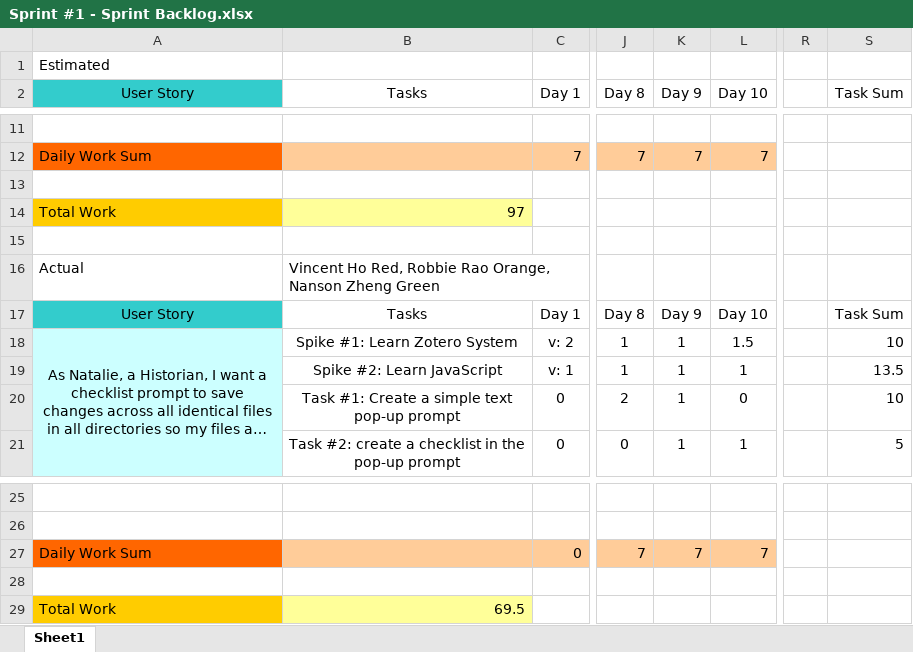
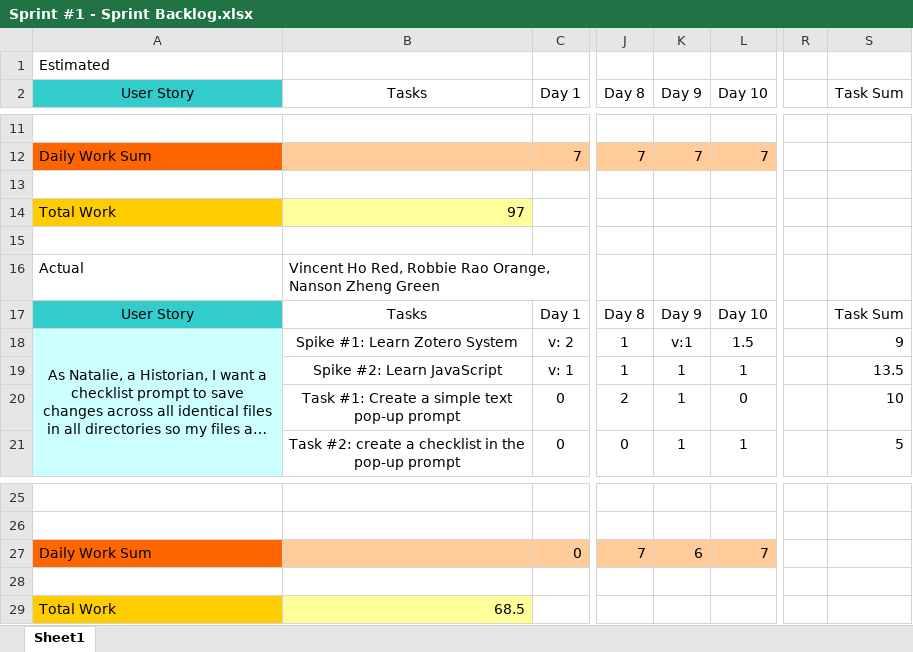
Before and after one commit to kirisanth-g/zotero, an Excel workbook: D3/Sprint #1 - Sprint Backlog.xlsx, sheet Sheet1, drawn as a sheet; only a part is shown, gaps mark what is left out; long unchanged cells end in …; values as stored, in another font and other column widths than the file's, no borders; table styles not drawn; the diff names each change by its address in the sheet, - before the commit and + after, or states it on an @@ line.

Commit message:
updated spring backlog

```diff
--- a/D3/Sprint #1 - Sprint Backlog.xlsx (sheet Sheet1)
+++ b/D3/Sprint #1 - Sprint Backlog.xlsx (sheet Sheet1)
-K18 (Day 9): 1
+K18 (Day 9): v:1
-S18 (Task Sum): 10
+S18 (Task Sum): 9
-K27 (Day 9): 7
+K27 (Day 9): 6
-B29 (Tasks): 69.5
+B29 (Tasks): 68.5
```
Also changed, not shown: 1 other file.
